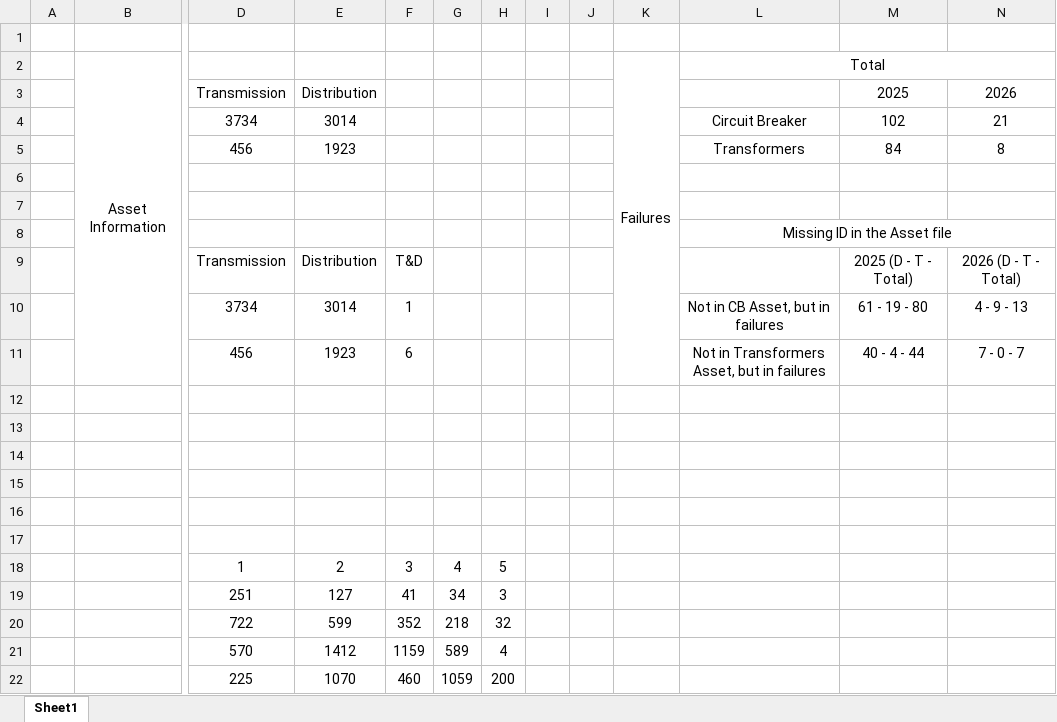
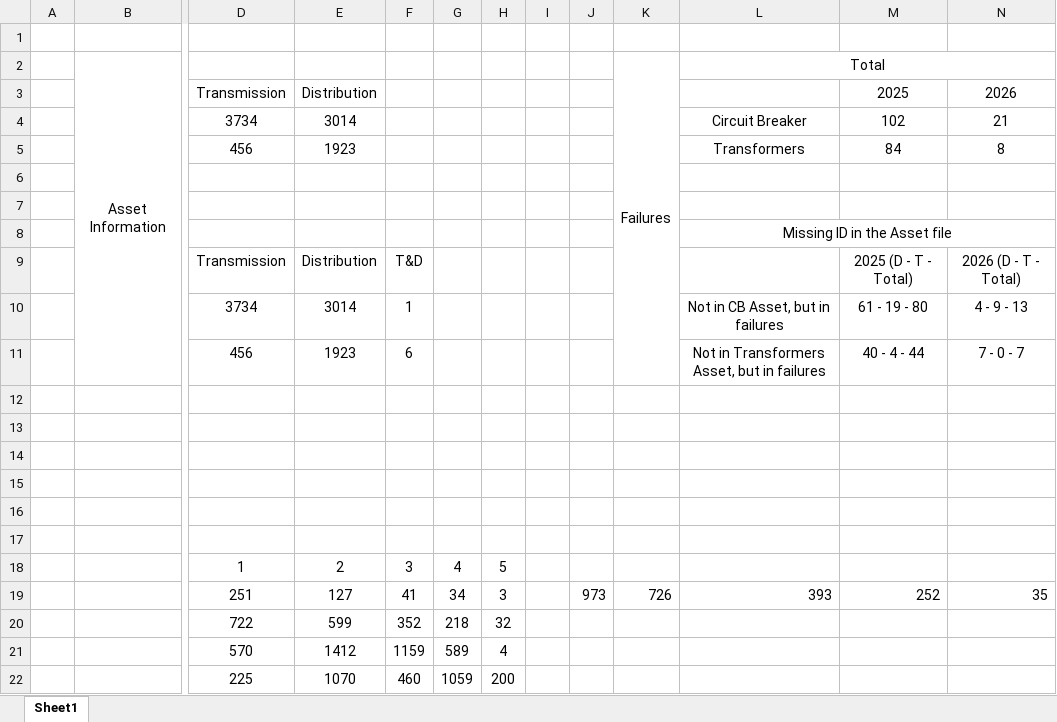
Before and after one commit to faridha96/txfr_brkr_failures, an Excel workbook: Book1.xlsx, sheet Sheet1, drawn as a sheet; only a part is shown, gaps mark what is left out; values as stored, in another font and other column widths than the file's, no borders; the diff names each change by its address in the sheet, - before the commit and + after, or states it on an @@ line.

```diff
--- a/Book1.xlsx (sheet Sheet1)
+++ b/Book1.xlsx (sheet Sheet1)
-J19: (empty)
+J19: 973
-K19: (empty)
+K19: 726
-L19: (empty)
+L19: 393
-M19: (empty)
+M19: 252
-N19: (empty)
+N19: 35
```
Also changed, not shown: 2 other files.
